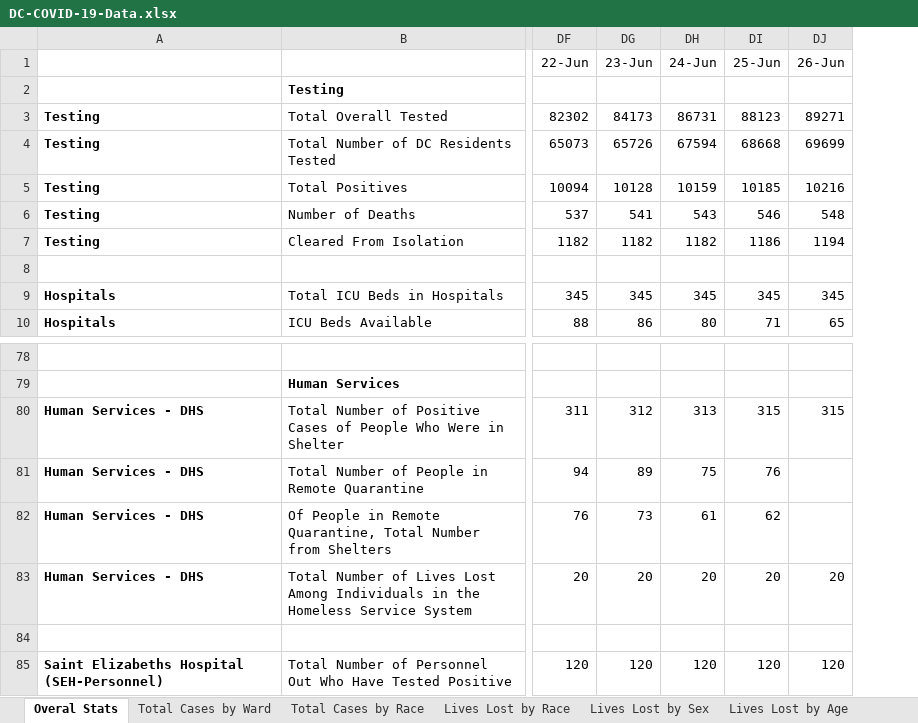
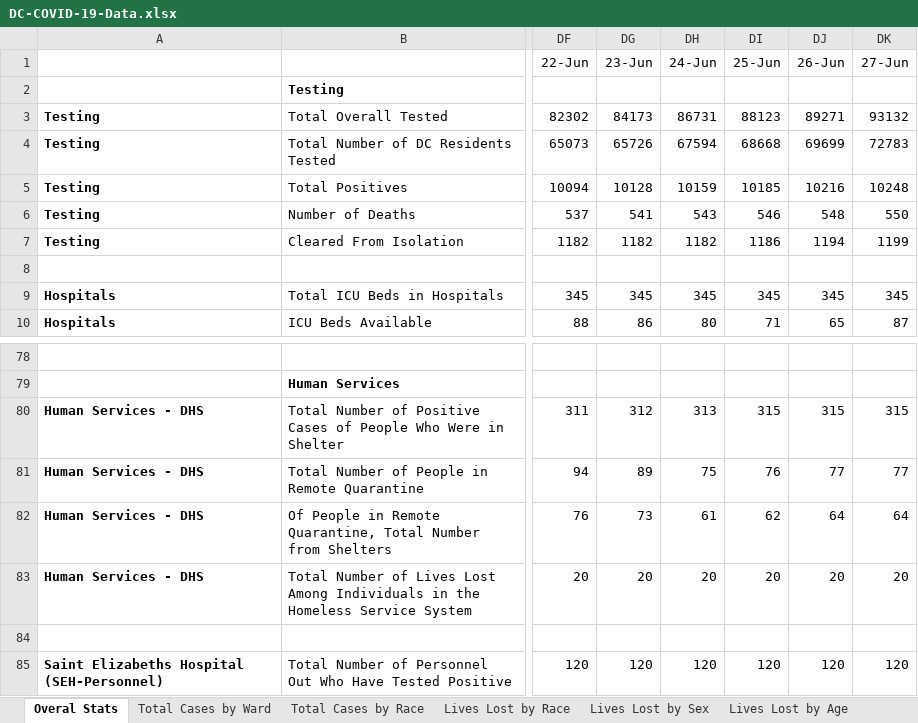
Before and after one commit to cobie8a/covid19-va-md-dc, an Excel workbook: temp/DC-COVID-19-Data.xlsx, sheet Overal Stats, drawn as a sheet; only a part is shown, gaps mark what is left out; values as stored, in another font and other column widths than the file's, no borders; the diff names each change by its address in the sheet, - before the commit and + after, or states it on an @@ line.

```diff
--- a/temp/DC-COVID-19-Data.xlsx (sheet Overal Stats)
+++ b/temp/DC-COVID-19-Data.xlsx (sheet Overal Stats)
+column DK (27-Jun), rows 3-10: 93132 | 72783 | 10248 | 550 | 1199 |  | 345 | 87; rows 80-85: 315 | 77 | 64 | 20 |  | 120
-DJ81 (26-Jun): (empty)
+DJ81 (26-Jun): 77
-DJ82 (26-Jun): (empty)
+DJ82 (26-Jun): 64
```
Also changed, not shown: sheet Community Cases Tested By OCME, sheet Lives Lost by Sex, sheet Lives Lost by Race, sheet Lives Lost by Age, sheet Lives Lost by Ward, sheet Total Cases by Ward, 2 more sheets, covid-19.xlsx, 11 other files.
